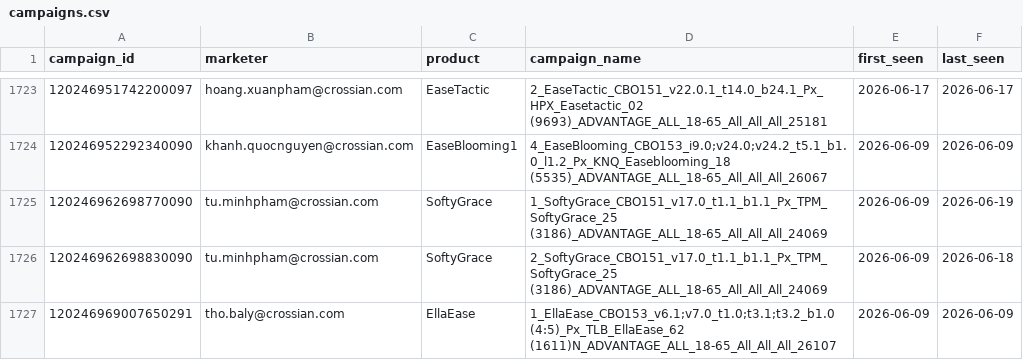
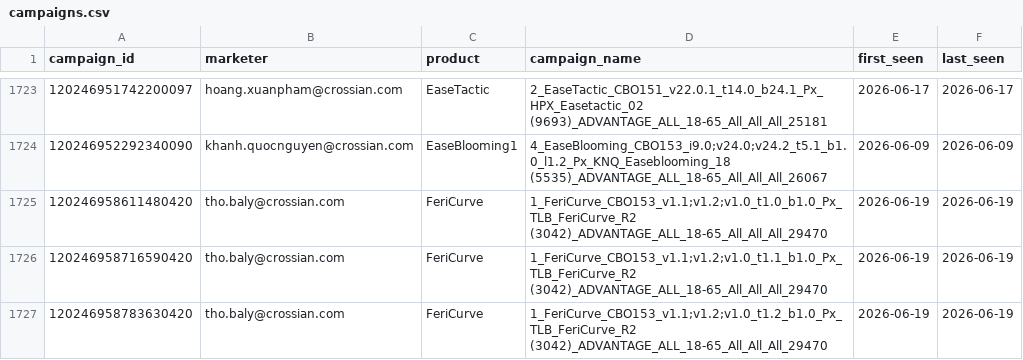
Before and after one commit to binhnguyen-ca/CAMS, a CSV file: data/campaigns.csv, drawn as a sheet; only a part is shown, gaps mark what is left out; the shorter side is filled out with more unchanged rows; the diff covers the shown part only; the diff names each change by its address in the sheet, - before the commit and + after, or states it on an @@ line.

```diff
--- a/data/campaigns.csv
+++ b/data/campaigns.csv
+row 1725: 120246958611480420 | tho.baly@crossian.com | FeriCurve | 1_FeriCurve_CBO153_v1.1;v1.2;v1.0_t1.0_b1.0_Px_TLB_FeriCurve_R2 (3042)_ADVANTAGE_ALL_18-65_All_All_All_29470 | 2026-06-19 | 2026-06-19
+row 1726: 120246958716590420 | tho.baly@crossian.com | FeriCurve | 1_FeriCurve_CBO153_v1.1;v1.2;v1.0_t1.1_b1.0_Px_TLB_FeriCurve_R2 (3042)_ADVANTAGE_ALL_18-65_All_All_All_29470 | 2026-06-19 | 2026-06-19
+row 1727: 120246958783630420 | tho.baly@crossian.com | FeriCurve | 1_FeriCurve_CBO153_v1.1;v1.2;v1.0_t1.2_b1.0_Px_TLB_FeriCurve_R2 (3042)_ADVANTAGE_ALL_18-65_All_All_All_29470 | 2026-06-19 | 2026-06-19
```
Also changed, not shown: 12 added rows and 40 edited cells elsewhere in this file, 1 other file.
